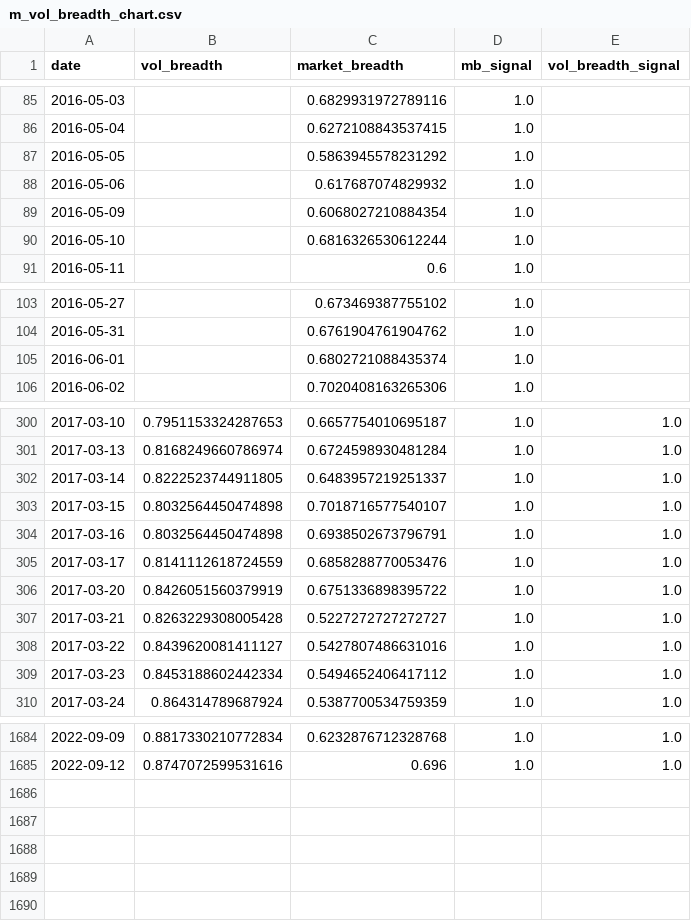
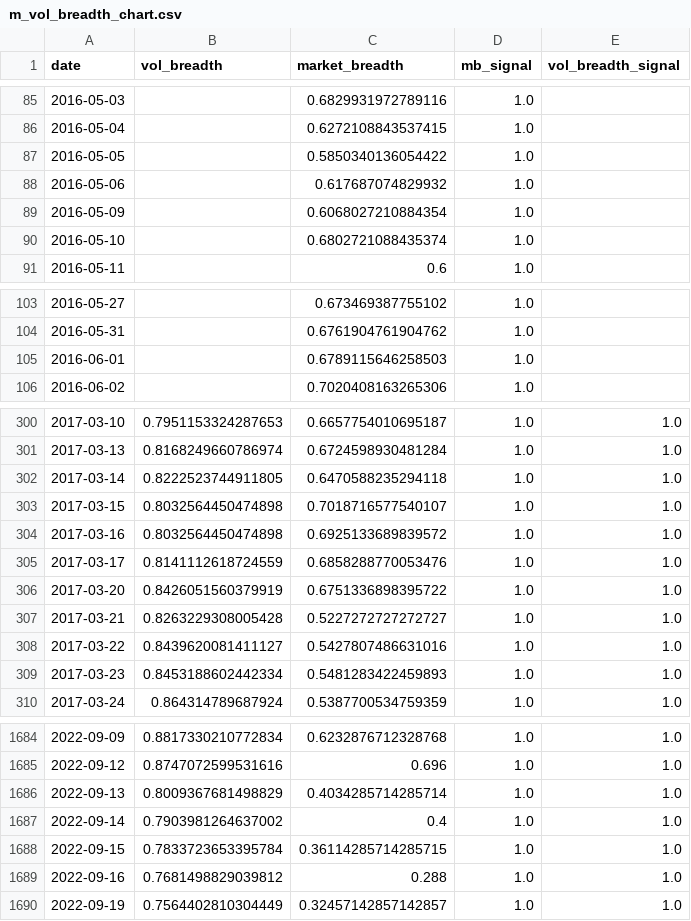
Before and after one commit to zhenik70/qrio, a CSV file: data/m_vol_breadth_chart.csv, drawn as a sheet; only a part is shown, gaps mark what is left out; the diff covers the shown part only.

Commit message:
the file has been updated 2022-09-20

```diff
--- a/data/m_vol_breadth_chart.csv
+++ b/data/m_vol_breadth_chart.csv
@@ -86,6 +86,6 @@ date,vol_breadth,market_breadth,mb_signal,vol_breadth_signal
 2016-05-04,,0.6272108843537415,1.0,
-2016-05-05,,0.5863945578231292,1.0,
+2016-05-05,,0.5850340136054422,1.0,
 2016-05-06,,0.617687074829932,1.0,
 2016-05-09,,0.6068027210884354,1.0,
-2016-05-10,,0.6816326530612244,1.0,
+2016-05-10,,0.6802721088435374,1.0,
 2016-05-11,,0.6,1.0,
@@ -104,3 +104,3 @@ date,vol_breadth,market_breadth,mb_signal,vol_breadth_signal
 2016-05-31,,0.6761904761904762,1.0,
-2016-06-01,,0.6802721088435374,1.0,
+2016-06-01,,0.6789115646258503,1.0,
 2016-06-02,,0.7020408163265306,1.0,
@@ -301,5 +301,5 @@ date,vol_breadth,market_breadth,mb_signal,vol_breadth_signal
 2017-03-13,0.8168249660786974,0.6724598930481284,1.0,1.0
-2017-03-14,0.8222523744911805,0.6483957219251337,1.0,1.0
+2017-03-14,0.8222523744911805,0.6470588235294118,1.0,1.0
 2017-03-15,0.8032564450474898,0.7018716577540107,1.0,1.0
-2017-03-16,0.8032564450474898,0.6938502673796791,1.0,1.0
+2017-03-16,0.8032564450474898,0.6925133689839572,1.0,1.0
 2017-03-17,0.8141112618724559,0.6858288770053476,1.0,1.0
@@ -308,3 +308,3 @@ date,vol_breadth,market_breadth,mb_signal,vol_breadth_signal
 2017-03-22,0.8439620081411127,0.5427807486631016,1.0,1.0
-2017-03-23,0.8453188602442334,0.5494652406417112,1.0,1.0
+2017-03-23,0.8453188602442334,0.5481283422459893,1.0,1.0
 2017-03-24,0.864314789687924,0.5387700534759359,1.0,1.0
@@ -1685 +1685,6 @@ date,vol_breadth,market_breadth,mb_signal,vol_breadth_signal
 2022-09-12,0.8747072599531616,0.696,1.0,1.0
+2022-09-13,0.8009367681498829,0.4034285714285714,1.0,1.0
+2022-09-14,0.7903981264637002,0.4,1.0,1.0
+2022-09-15,0.7833723653395784,0.36114285714285715,1.0,1.0
+2022-09-16,0.7681498829039812,0.288,1.0,1.0
+2022-09-19,0.7564402810304449,0.32457142857142857,1.0,1.0
```
Also changed, not shown: 19 edited cells elsewhere in this file.
